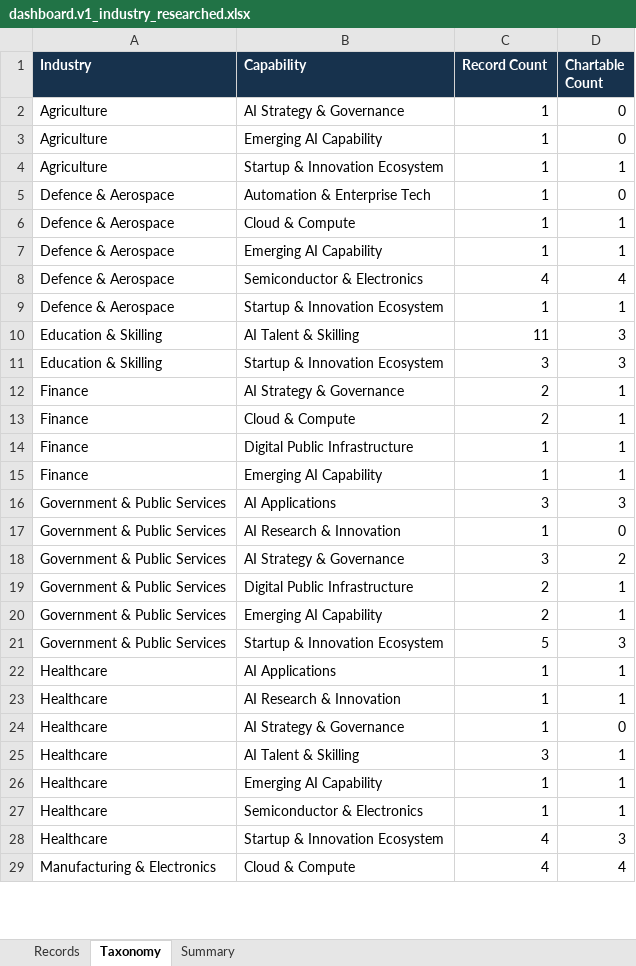
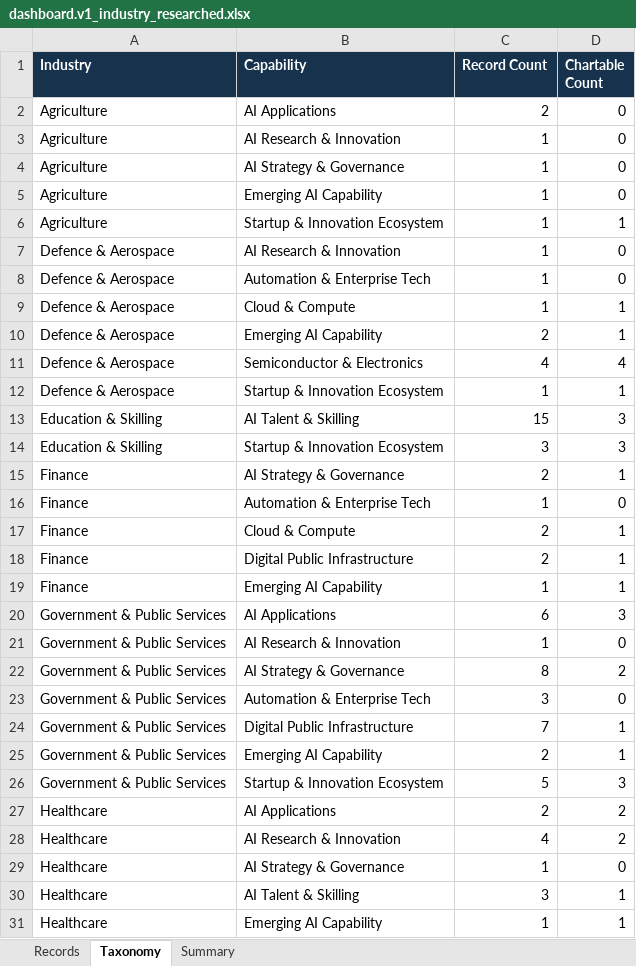
Before and after one commit to CatPub-spec/india-ai-policy-stack, an Excel workbook: india-ai-dashboard/data/dashboard.v1_industry_researched.xlsx, sheet Taxonomy, drawn as a sheet; only a part is shown; the shorter side is filled out with more unchanged rows; values as stored, in another font and other column widths than the file's, no borders; addresses are those after the commit; the diff covers the shown part only; the diff names each change by its address in the sheet, - before the commit and + after, or states it on an @@ line.

```diff
--- a/india-ai-dashboard/data/dashboard.v1_industry_researched.xlsx (sheet Taxonomy)
+++ b/india-ai-dashboard/data/dashboard.v1_industry_researched.xlsx (sheet Taxonomy)
+row 2: Agriculture | AI Applications | 2 | 0
+row 3: Agriculture | AI Research & Innovation | 1 | 0
+row 7: Defence & Aerospace | AI Research & Innovation | 1 | 0
-C10 (Record Count): 1
+C10 (Record Count): 2
-C13 (Record Count): 11
+C13 (Record Count): 15
+row 16: Finance | Automation & Enterprise Tech | 1 | 0
-C18 (Record Count): 1
+C18 (Record Count): 2
-C20 (Record Count): 3
+C20 (Record Count): 6
-C22 (Record Count): 3
+C22 (Record Count): 8
+row 23: Government & Public Services | Automation & Enterprise Tech | 3 | 0
-C24 (Record Count): 2
+C24 (Record Count): 7
-C27 (Record Count): 1
+C27 (Record Count): 2
-D27:D28 (Chartable Count): 1
+D27:D28 (Chartable Count): 2
-C28 (Record Count): 1
+C28 (Record Count): 4
```
Also changed, not shown: 4 added rows and 6 edited cells elsewhere in this sheet, sheet Records, sheet Summary, 1 other file.
